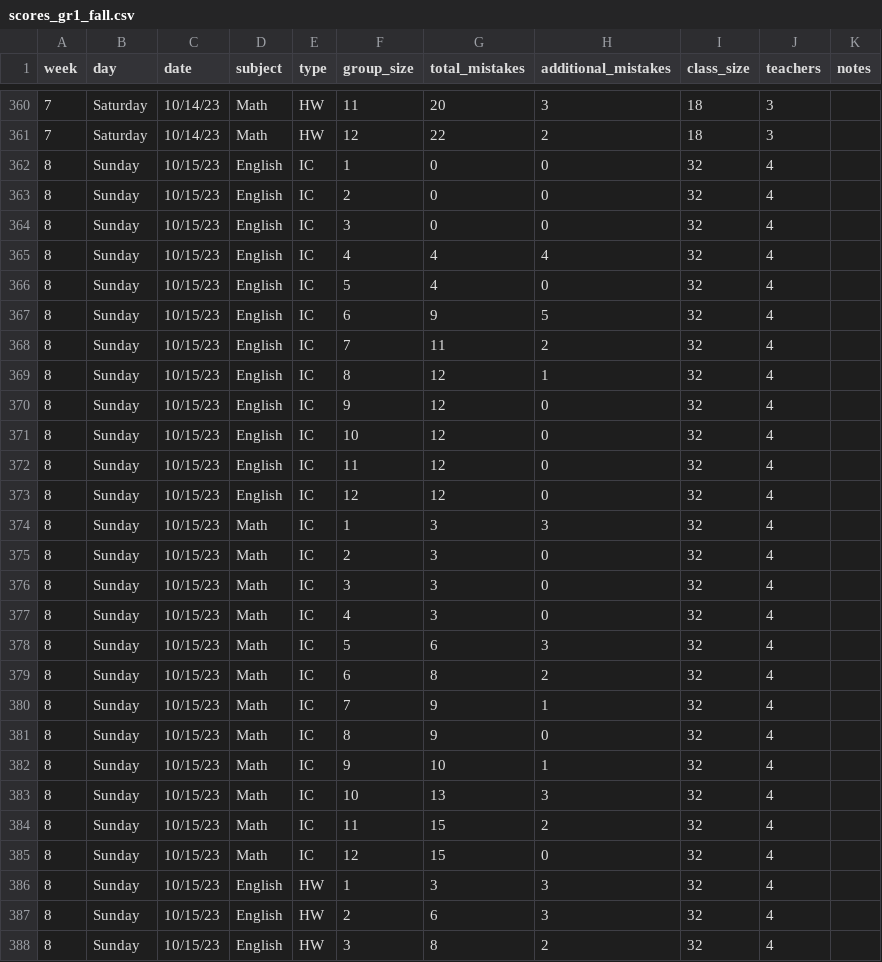
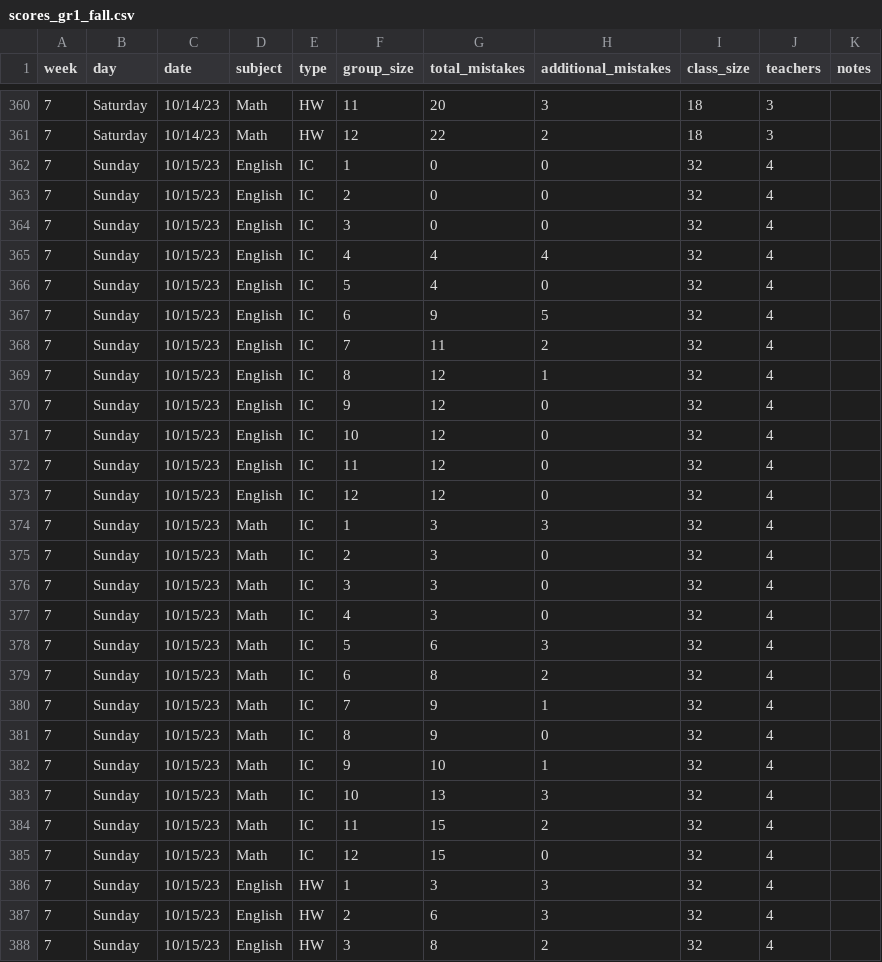
Before and after one commit to kcw27/data_projects, a CSV file: tutoring/data/scores_gr1_fall.csv, drawn as a sheet; only a part is shown, gaps mark what is left out; the diff covers the shown part only.

Commit message:
Add files via upload
Fixed an error in the spreadsheet where week 7 Sunday was entered as week 8 Sunday

```diff
--- a/tutoring/data/scores_gr1_fall.csv
+++ b/tutoring/data/scores_gr1_fall.csv
@@ -361,28 +361,28 @@ week,day,date,subject,type,group_size,total_mistakes,additional_mistakes,class_s
 7,Saturday,10/14/23,Math,HW,12,22,2,18,3,
-8,Sunday,10/15/23,English,IC,1,0,0,32,4,
-8,Sunday,10/15/23,English,IC,2,0,0,32,4,
-8,Sunday,10/15/23,English,IC,3,0,0,32,4,
-8,Sunday,10/15/23,English,IC,4,4,4,32,4,
-8,Sunday,10/15/23,English,IC,5,4,0,32,4,
-8,Sunday,10/15/23,English,IC,6,9,5,32,4,
-8,Sunday,10/15/23,English,IC,7,11,2,32,4,
-8,Sunday,10/15/23,English,IC,8,12,1,32,4,
-8,Sunday,10/15/23,English,IC,9,12,0,32,4,
-8,Sunday,10/15/23,English,IC,10,12,0,32,4,
-8,Sunday,10/15/23,English,IC,11,12,0,32,4,
-8,Sunday,10/15/23,English,IC,12,12,0,32,4,
-8,Sunday,10/15/23,Math,IC,1,3,3,32,4,
-8,Sunday,10/15/23,Math,IC,2,3,0,32,4,
-8,Sunday,10/15/23,Math,IC,3,3,0,32,4,
-8,Sunday,10/15/23,Math,IC,4,3,0,32,4,
-8,Sunday,10/15/23,Math,IC,5,6,3,32,4,
-8,Sunday,10/15/23,Math,IC,6,8,2,32,4,
-8,Sunday,10/15/23,Math,IC,7,9,1,32,4,
-8,Sunday,10/15/23,Math,IC,8,9,0,32,4,
-8,Sunday,10/15/23,Math,IC,9,10,1,32,4,
-8,Sunday,10/15/23,Math,IC,10,13,3,32,4,
-8,Sunday,10/15/23,Math,IC,11,15,2,32,4,
-8,Sunday,10/15/23,Math,IC,12,15,0,32,4,
-8,Sunday,10/15/23,English,HW,1,3,3,32,4,
-8,Sunday,10/15/23,English,HW,2,6,3,32,4,
-8,Sunday,10/15/23,English,HW,3,8,2,32,4,
+7,Sunday,10/15/23,English,IC,1,0,0,32,4,
+7,Sunday,10/15/23,English,IC,2,0,0,32,4,
+7,Sunday,10/15/23,English,IC,3,0,0,32,4,
+7,Sunday,10/15/23,English,IC,4,4,4,32,4,
+7,Sunday,10/15/23,English,IC,5,4,0,32,4,
+7,Sunday,10/15/23,English,IC,6,9,5,32,4,
+7,Sunday,10/15/23,English,IC,7,11,2,32,4,
+7,Sunday,10/15/23,English,IC,8,12,1,32,4,
+7,Sunday,10/15/23,English,IC,9,12,0,32,4,
+7,Sunday,10/15/23,English,IC,10,12,0,32,4,
+7,Sunday,10/15/23,English,IC,11,12,0,32,4,
+7,Sunday,10/15/23,English,IC,12,12,0,32,4,
+7,Sunday,10/15/23,Math,IC,1,3,3,32,4,
+7,Sunday,10/15/23,Math,IC,2,3,0,32,4,
+7,Sunday,10/15/23,Math,IC,3,3,0,32,4,
+7,Sunday,10/15/23,Math,IC,4,3,0,32,4,
+7,Sunday,10/15/23,Math,IC,5,6,3,32,4,
+7,Sunday,10/15/23,Math,IC,6,8,2,32,4,
+7,Sunday,10/15/23,Math,IC,7,9,1,32,4,
+7,Sunday,10/15/23,Math,IC,8,9,0,32,4,
+7,Sunday,10/15/23,Math,IC,9,10,1,32,4,
+7,Sunday,10/15/23,Math,IC,10,13,3,32,4,
+7,Sunday,10/15/23,Math,IC,11,15,2,32,4,
+7,Sunday,10/15/23,Math,IC,12,15,0,32,4,
+7,Sunday,10/15/23,English,HW,1,3,3,32,4,
+7,Sunday,10/15/23,English,HW,2,6,3,32,4,
+7,Sunday,10/15/23,English,HW,3,8,2,32,4,
```
Also changed, not shown: 21 edited cells elsewhere in this file.
